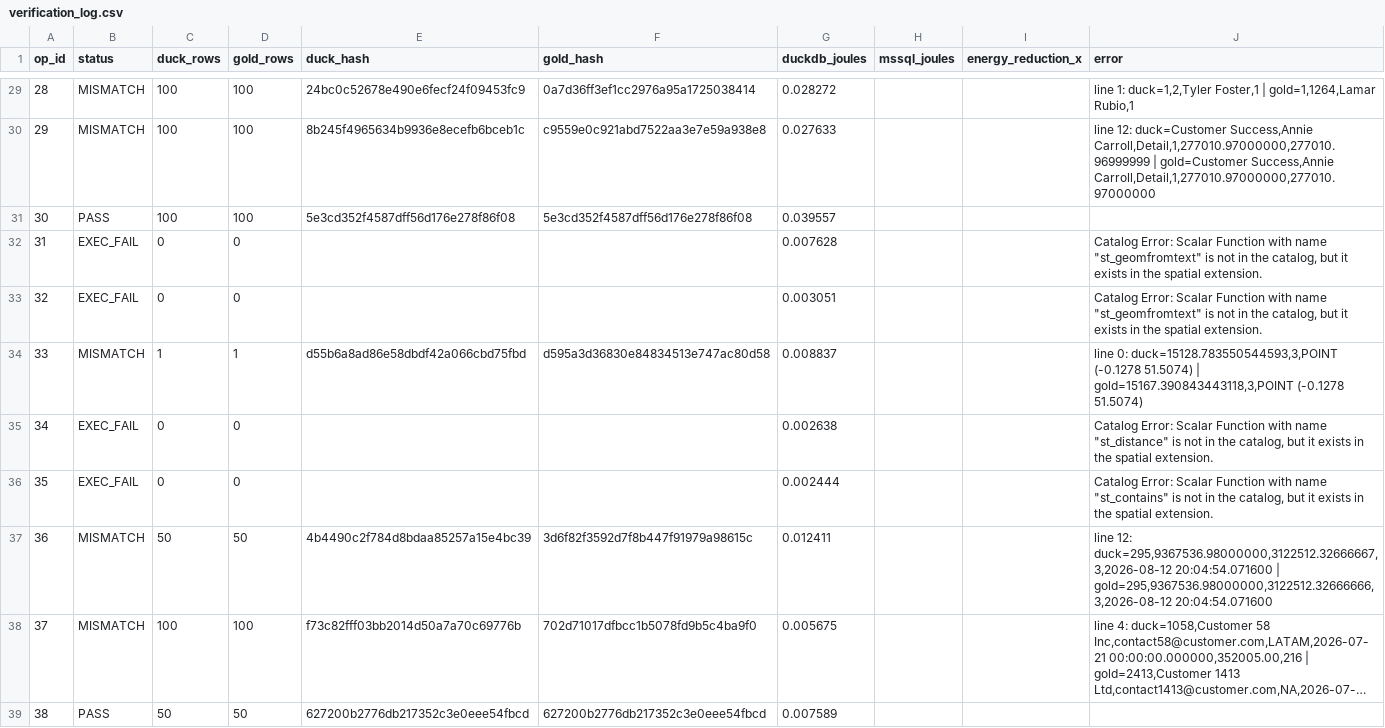
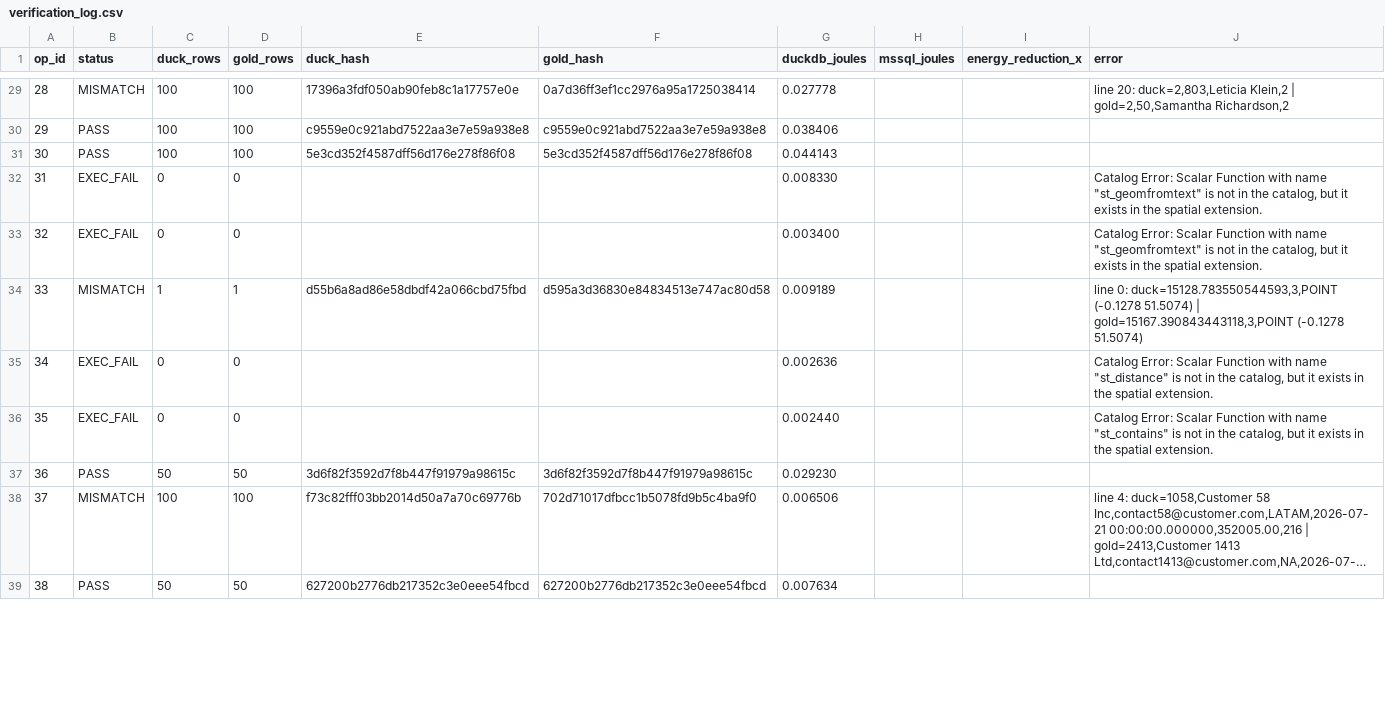
Before and after one commit to topic-hash/DataMigrata, a CSV file: best_config/verification_log.csv, drawn as a sheet; only a part is shown, gaps mark what is left out; long unchanged cells end in …; the diff covers the shown part only; the diff names each change by its address in the sheet, - before the commit and + after, or states it on an @@ line.

Commit message:
[Wave 4 Tasks 66-72] 33/50 PASS — truncation, JSON_QUERY, ordering fixes
- op 11: JSON_QUERY returns NULL for scalars (MSSQL semantics)
- op 23: ORDER BY EmployeeID ASC (matches gold)
- op 28: ORDER BY EmployeeID DESC (matches gold)
- op 29, 36: floor(mul*1e8/count)/1e8 for truncation (DuckDB trunc() loses DECIMAL precision)
- op 15: generate_series with explicit BIGINT cast
- Current: 33/50 PASS, 13 MISMATCH, 4 EXEC_FAIL (spatial: 31, 32, 34, 35)

```diff
--- a/best_config/verification_log.csv
+++ b/best_config/verification_log.csv
-E29 (duck_hash): 24bc0c52678e490e6fecf24f09453fc9
+E29 (duck_hash): 17396a3fdf050ab90feb8c1a17757e0e
-G29 (duckdb_joules): 0.028272
+G29 (duckdb_joules): 0.027778
-J29 (error): line 1: duck=1,2,Tyler Foster,1 | gold=1,1264,Lamar Rubio,1
+J29 (error): line 20: duck=2,803,Leticia Klein,2 | gold=2,50,Samantha Richardson,2
-B30 (status): MISMATCH
+B30 (status): PASS
-E30 (duck_hash): 8b245f4965634b9936e8ecefb6bceb1c
+E30 (duck_hash): c9559e0c921abd7522aa3e7e59a938e8
-G30 (duckdb_joules): 0.027633
+G30 (duckdb_joules): 0.038406
-J30 (error): line 12: duck=Customer Success,Annie Carroll,Detail,1,277010.97000000,277010.96999999 | gold=Customer Success,Annie Carroll,Detail,1,277010.97000000,277010.97000000
+J30 (error): (empty)
-G31 (duckdb_joules): 0.039557
+G31 (duckdb_joules): 0.044143
-G32 (duckdb_joules): 0.007628
+G32 (duckdb_joules): 0.008330
-G33 (duckdb_joules): 0.003051
+G33 (duckdb_joules): 0.003400
-G34 (duckdb_joules): 0.008837
+G34 (duckdb_joules): 0.009189
-G35 (duckdb_joules): 0.002638
+G35 (duckdb_joules): 0.002636
-G36 (duckdb_joules): 0.002444
+G36 (duckdb_joules): 0.002440
-B37 (status): MISMATCH
+B37 (status): PASS
-E37 (duck_hash): 4b4490c2f784d8bdaa85257a15e4bc39
+E37 (duck_hash): 3d6f82f3592d7f8b447f91979a98615c
-G37 (duckdb_joules): 0.012411
+G37 (duckdb_joules): 0.029230
-J37 (error): line 12: duck=295,9367536.98000000,3122512.32666667,3,2026-08-12 20:04:54.071600 | gold=295,9367536.98000000,3122512.32666666,3,2026-08-12 20:04:54.071600
+J37 (error): (empty)
-G38 (duckdb_joules): 0.005675
+G38 (duckdb_joules): 0.006506
-G39 (duckdb_joules): 0.007589
+G39 (duckdb_joules): 0.007634
```
Also changed, not shown: 46 edited cells elsewhere in this file, 7 other files.
